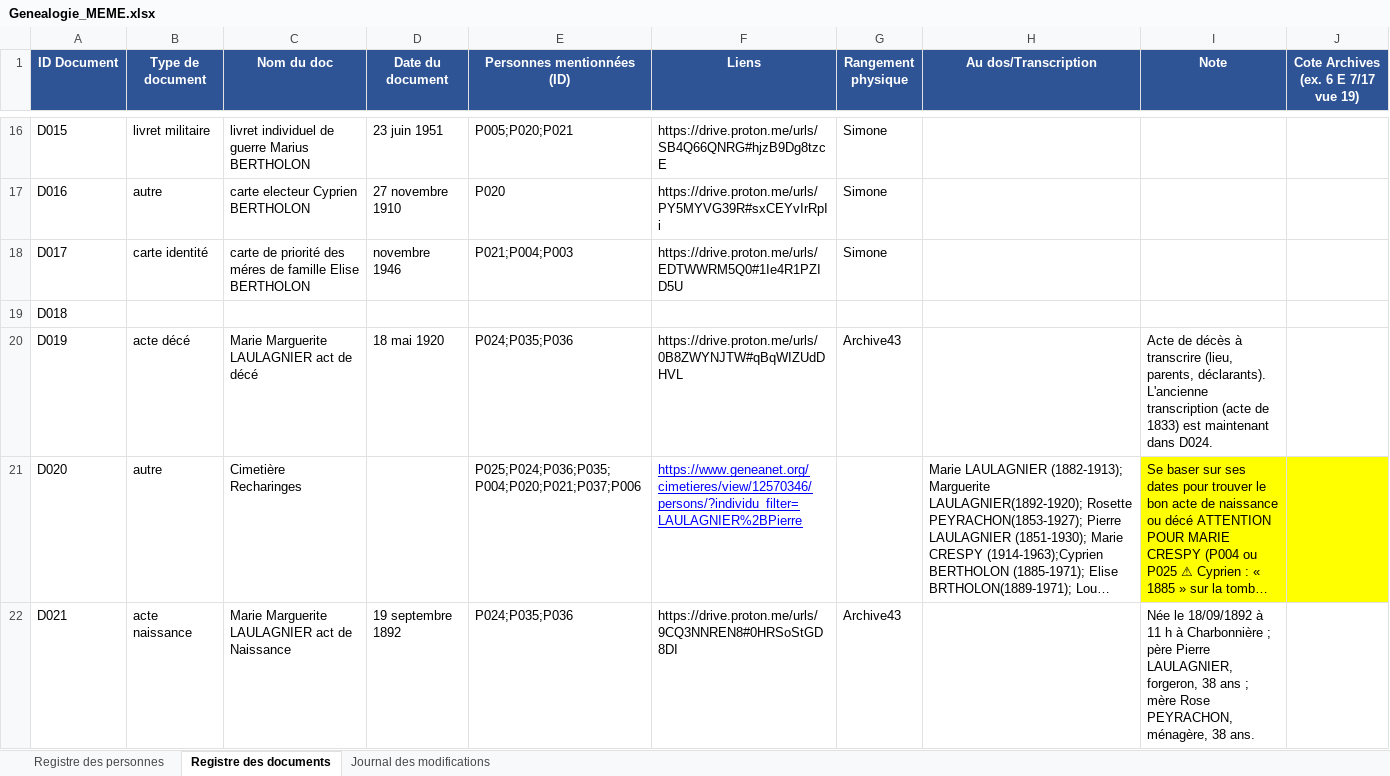
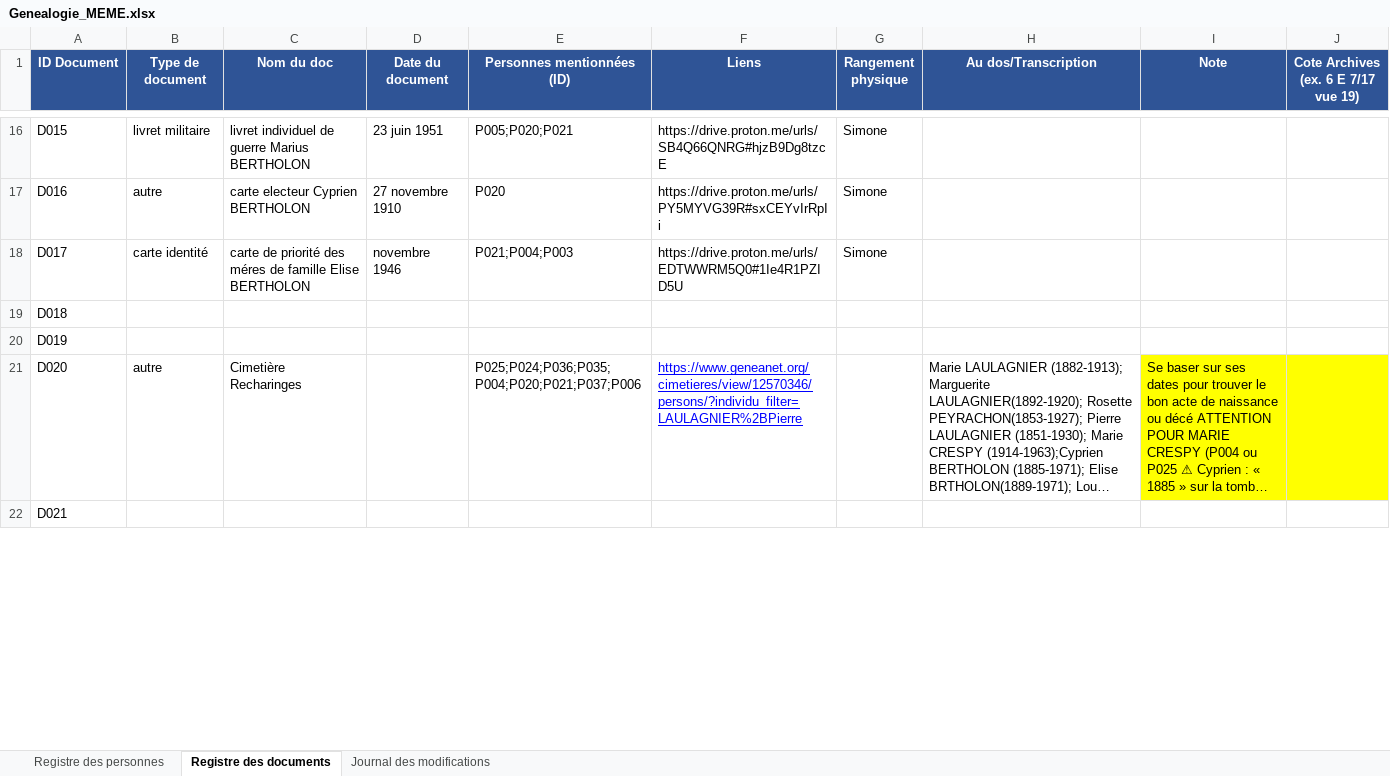
Before and after one commit to les-berthos/les-berthos, an Excel workbook: docs/Genealogie_MEME.xlsx, sheet Registre des documents, drawn as a sheet; only a part is shown, gaps mark what is left out; long unchanged cells end in …; values as stored, in another font and other column widths than the file's, no borders; the diff covers the shown part only; the diff names each change by its address in the sheet, - before the commit and + after, or states it on an @@ line.

```diff
--- a/docs/Genealogie_MEME.xlsx (sheet Registre des documents)
+++ b/docs/Genealogie_MEME.xlsx (sheet Registre des documents)
-B20 (Type de document): acte décé
+B20 (Type de document): (empty)
-C20 (Nom du doc): Marie Marguerite LAULAGNIER act de décé
+C20 (Nom du doc): (empty)
-D20 (Date du document): 18 mai 1920
+D20 (Date du document): (empty)
-E20 (Personnes mentionnées (ID)): P024;P035;P036
+E20 (Personnes mentionnées (ID)): (empty)
-F20 (Liens): https://drive.proton.me/urls/0B8ZWYNJTW#qBqWIZUdDHVL
+F20 (Liens): (empty)
-G20 (Rangement physique): Archive43
+G20 (Rangement physique): (empty)
-I20 (Note): Acte de décès à transcrire (lieu, parents, déclarants). L'ancienne transcription (acte de 1833) est maintenant dans D024.
+I20 (Note): (empty)
-B22 (Type de document): acte naissance
+B22 (Type de document): (empty)
-C22 (Nom du doc): Marie Marguerite LAULAGNIER act de Naissance
+C22 (Nom du doc): (empty)
-D22 (Date du document): 19 septembre 1892
+D22 (Date du document): (empty)
-E22 (Personnes mentionnées (ID)): P024;P035;P036
+E22 (Personnes mentionnées (ID)): (empty)
-F22 (Liens): https://drive.proton.me/urls/9CQ3NNREN8#0HRSoStGD8DI
+F22 (Liens): (empty)
-G22 (Rangement physique): Archive43
+G22 (Rangement physique): (empty)
-I22 (Note): Née le 18/09/1892 à 11 h à Charbonnière ; père Pierre LAULAGNIER, forgeron, 38 ans ; mère Rose PEYRACHON, ménagère, 38 ans.
+I22 (Note): (empty)
```
Also changed, not shown: 1 removed row, 29 edited cells and cell formats elsewhere in this sheet, sheet Registre des personnes, formulas that keep their value.
